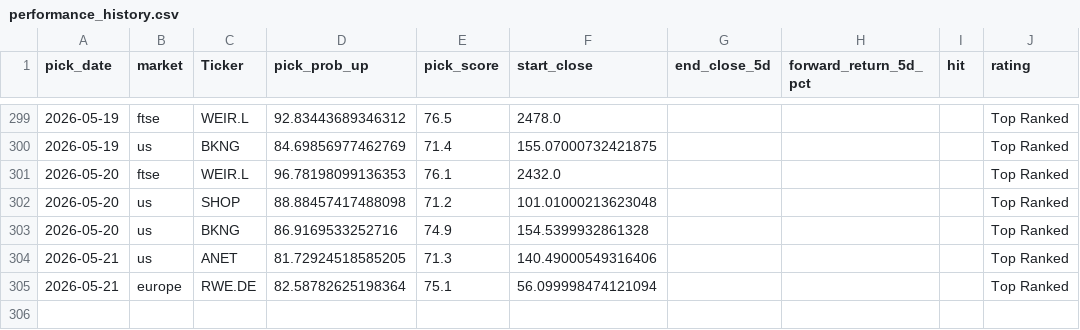
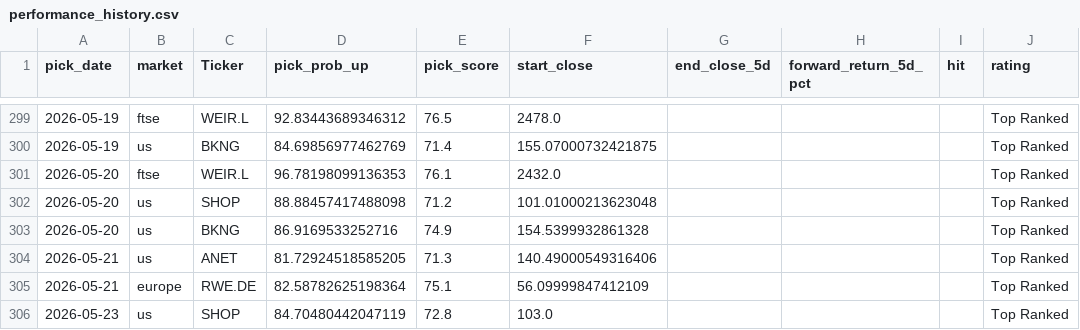
Before and after one commit to Toby0603/AlphaRank, a CSV file: performance_history.csv, drawn as a sheet; only a part is shown, gaps mark what is left out.

```diff
--- a/performance_history.csv
+++ b/performance_history.csv
@@ -304,2 +304,3 @@ pick_date,market,Ticker,pick_prob_up,pick_score,start_close,end_close_5d,forward
 2026-05-21,us,ANET,81.72924518585205,71.3,140.49000549316406,,,,Top Ranked
-2026-05-21,europe,RWE.DE,82.58782625198364,75.1,56.099998474121094,,,,Top Ranked
+2026-05-21,europe,RWE.DE,82.58782625198364,75.1,56.09999847412109,,,,Top Ranked
+2026-05-23,us,SHOP,84.70480442047119,72.8,103.0,,,,Top Ranked
```
Also changed, not shown: benchmark_summary.csv, results_europe.csv, 4 other files.
